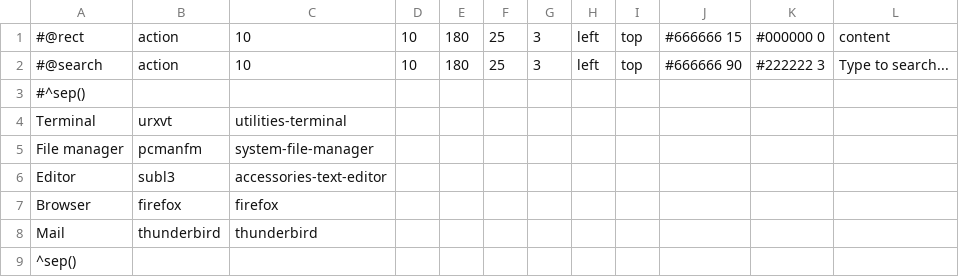
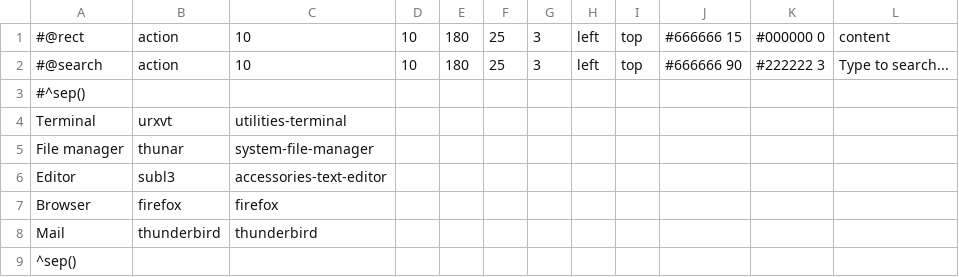
Before and after one commit to PackRat-SC2018/toshiba_configs, a CSV file: .config/jgmenu/prepend.csv, drawn as a sheet.

Commit message:
update configuration files

```diff
--- a/.config/jgmenu/prepend.csv
+++ b/.config/jgmenu/prepend.csv
@@ -4,3 +4,3 @@
 Terminal,urxvt,utilities-terminal
-File manager,pcmanfm,system-file-manager
+File manager,thunar,system-file-manager
 Editor,subl3,accessories-text-editor
```
Also changed, not shown: 27 other files.
